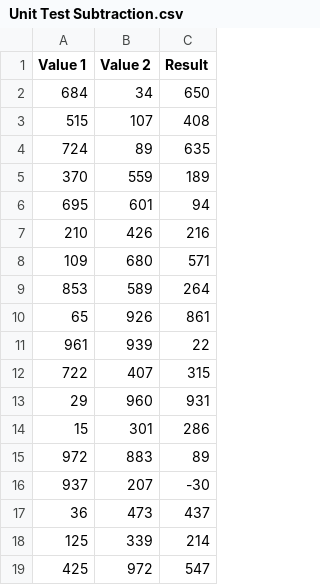
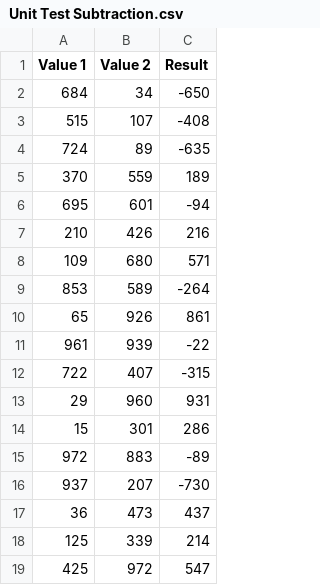
Before and after one commit to JustinNietz/PythonCalculator, a CSV file: src/Unit Test Subtraction.csv, drawn as a sheet.

Commit message:
Feature: Success tests of Addition and Subtraction

```diff
--- a/src/Unit Test Subtraction.csv
+++ b/src/Unit Test Subtraction.csv
@@ -1,17 +1,17 @@
 Value 1,Value 2,Result,
-684,34,650,
-515,107,408,
-724,89,635,
+684,34,-650,
+515,107,-408,
+724,89,-635,
 370,559,189,
-695,601,94,
+695,601,-94,
 210,426,216,
 109,680,571,
-853,589,264,
+853,589,-264,
 65,926,861,
-961,939,22,
-722,407,315,
+961,939,-22,
+722,407,-315,
 29,960,931,
 15,301,286,
-972,883,89,
-937,207,-30,
+972,883,-89,
+937,207,-730,
 36,473,437,
```
Also changed, not shown: 3 other files.
